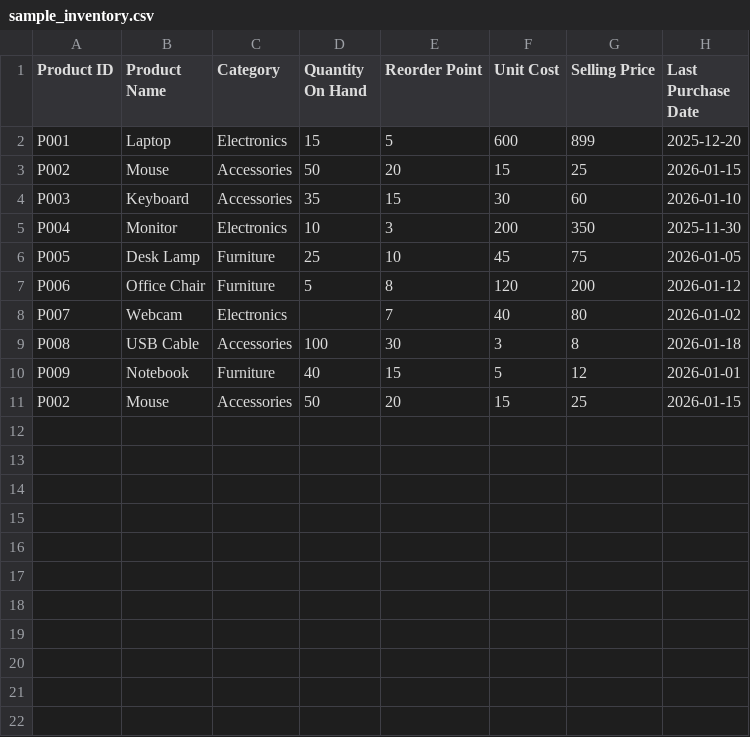
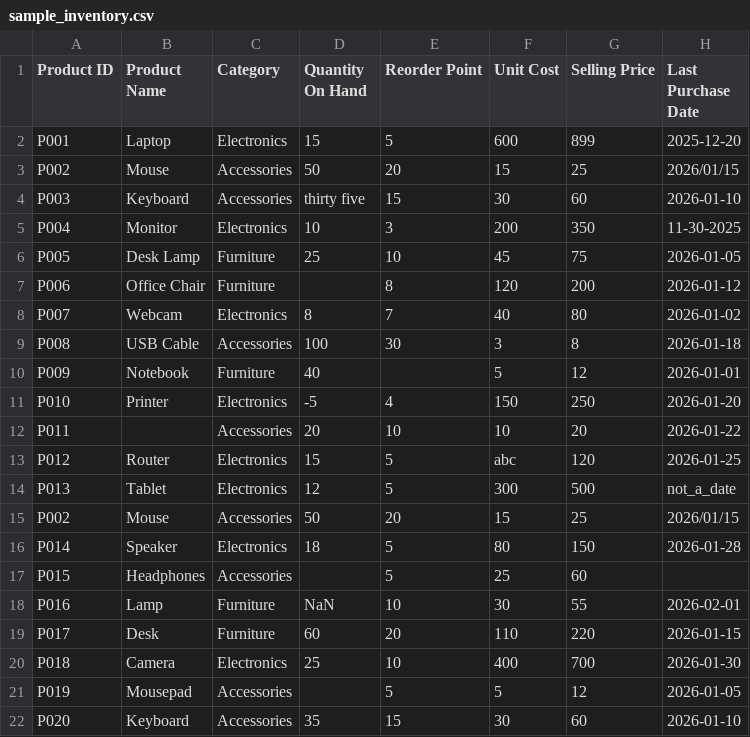
Before and after one commit to hcraghuvanshi2007/Stockify, a CSV file: sample_inventory.csv, drawn as a sheet; addresses are those after the commit; the diff names each change by its address in the sheet, - before the commit and + after, or states it on an @@ line.

Commit message:
Fix formatting and update entries in sample_inventory.csv
Corrected formatting issues and updated data entries in sample_inventory.csv. Adjusted quantity and date formats, and fixed missing values.

```diff
--- a/sample_inventory.csv
+++ b/sample_inventory.csv
-H3 (Last Purchase Date): 2026-01-15
+H3 (Last Purchase Date): 2026/01/15
-D4 (Quantity On Hand): 35
+D4 (Quantity On Hand): thirty five
-H5 (Last Purchase Date): 2025-11-30
+H5 (Last Purchase Date): 11-30-2025
-D7 (Quantity On Hand): 5
+D7 (Quantity On Hand): (empty)
-D8 (Quantity On Hand): (empty)
+D8 (Quantity On Hand): 8
-E10 (Reorder Point): 15
+E10 (Reorder Point): (empty)
+row 11: P010 | Printer | Electronics | -5 | 4 | 150 | 250 | 2026-01-20
+row 12: P011 |  | Accessories | 20 | 10 | 10 | 20 | 2026-01-22
+row 13: P012 | Router | Electronics | 15 | 5 | abc | 120 | 2026-01-25
+row 14: P013 | Tablet | Electronics | 12 | 5 | 300 | 500 | not_a_date
-H15 (Last Purchase Date): 2026-01-15
+H15 (Last Purchase Date): 2026/01/15
+row 16: P014 | Speaker | Electronics | 18 | 5 | 80 | 150 | 2026-01-28
+row 17: P015 | Headphones | Accessories |  | 5 | 25 | 60
+row 18: P016 | Lamp | Furniture | NaN | 10 | 30 | 55 | 2026-02-01
+row 19: P017 | Desk | Furniture | 60 | 20 | 110 | 220 | 2026-01-15
+row 20: P018 | Camera | Electronics | 25 | 10 | 400 | 700 | 2026-01-30
+row 21: P019 | Mousepad | Accessories |  | 5 | 5 | 12 | 2026-01-05
+row 22: P020 | Keyboard | Accessories | 35 | 15 | 30 | 60 | 2026-01-10
```
